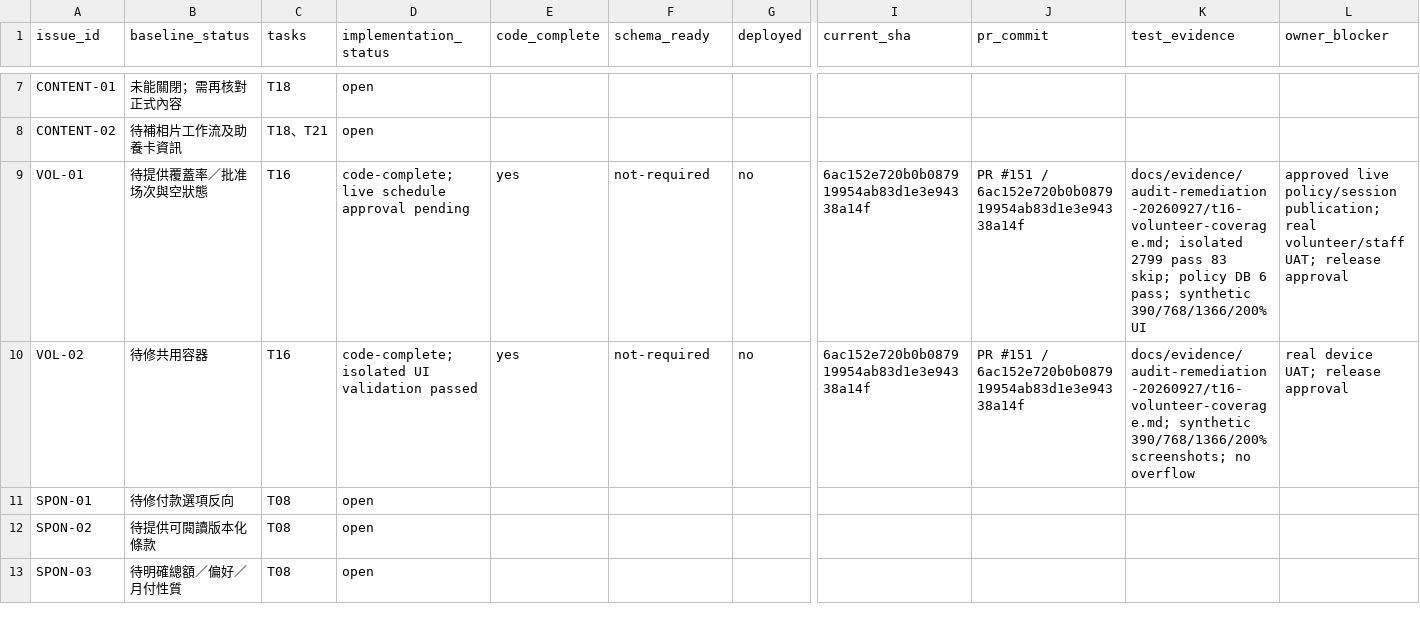
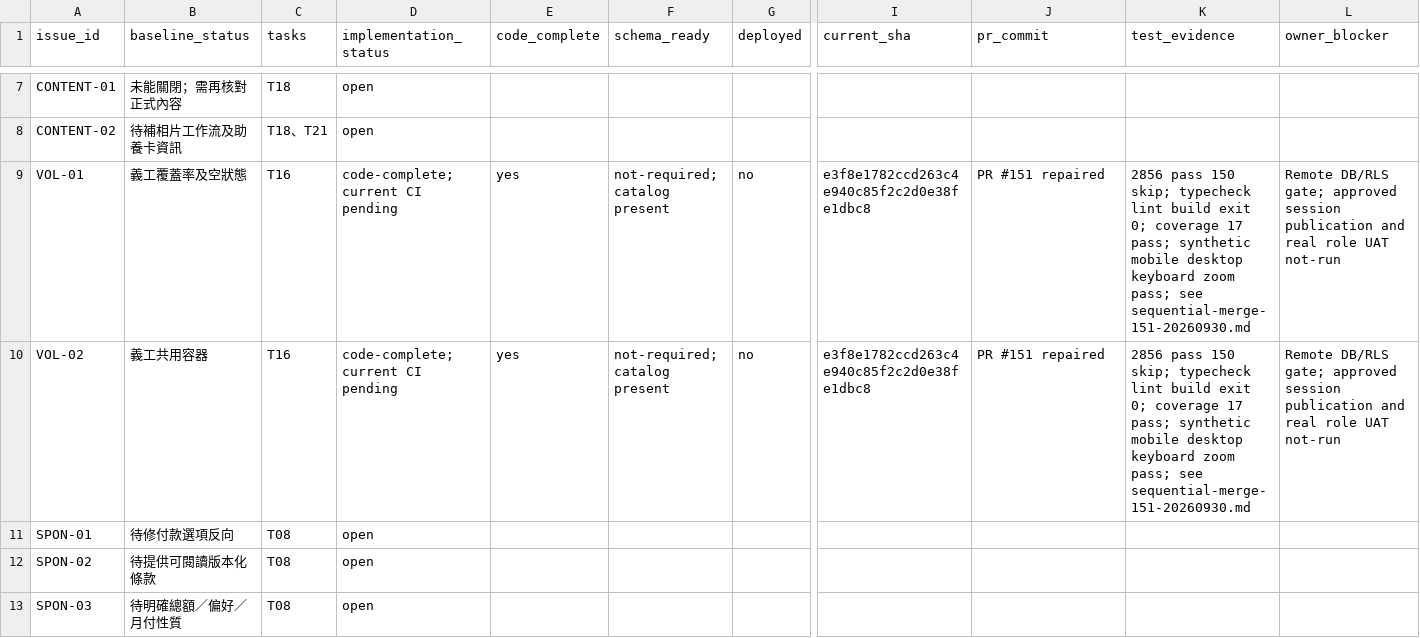
Before and after one commit to YNWAforever/hkscda, a CSV file: docs/superpowers/plans/2026-09-27-audit-remediation/HKSCDA_Remediation_Tracker.csv, drawn as a sheet; only a part is shown, gaps mark what is left out; the diff names each change by its address in the sheet, - before the commit and + after, or states it on an @@ line.

```diff
--- a/docs/superpowers/plans/2026-09-27-audit-remediation/HKSCDA_Remediation_Tracker.csv
+++ b/docs/superpowers/plans/2026-09-27-audit-remediation/HKSCDA_Remediation_Tracker.csv
-B9 (baseline_status): 待提供覆蓋率／批准场次與空狀態
+B9 (baseline_status): 義工覆蓋率及空狀態
-D9 (implementation_status): code-complete; live schedule approval pending
+D9 (implementation_status): code-complete; current CI pending
-F9:F10 (schema_ready): not-required
+F9:F10 (schema_ready): not-required; catalog present
-I9:I10 (current_sha): 6ac152e720b0b087919954ab83d1e3e94338a14f
+I9:I10 (current_sha): e3f8e1782ccd263c4e940c85f2c2d0e38fe1dbc8
-J9:J10 (pr_commit): PR #151 / 6ac152e720b0b087919954ab83d1e3e94338a14f
+J9:J10 (pr_commit): PR #151 repaired
-K9 (test_evidence): docs/evidence/audit-remediation-20260927/t16-volunteer-coverage.md; isolated 2799 pass 83 skip; policy DB 6 pass; synthetic 390/768/1366/200% UI
+K9 (test_evidence): 2856 pass 150 skip; typecheck lint build exit 0; coverage 17 pass; synthetic mobile desktop keyboard zoom pass; see sequential-merge-151-20260930.md
-L9 (owner_blocker): approved live policy/session publication; real volunteer/staff UAT; release approval
+L9 (owner_blocker): Remote DB/RLS gate; approved session publication and real role UAT not-run
-B10 (baseline_status): 待修共用容器
+B10 (baseline_status): 義工共用容器
-D10 (implementation_status): code-complete; isolated UI validation passed
+D10 (implementation_status): code-complete; current CI pending
-K10 (test_evidence): docs/evidence/audit-remediation-20260927/t16-volunteer-coverage.md; synthetic 390/768/1366/200% screenshots; no overflow
+K10 (test_evidence): 2856 pass 150 skip; typecheck lint build exit 0; coverage 17 pass; synthetic mobile desktop keyboard zoom pass; see sequential-merge-151-20260930.md
-L10 (owner_blocker): real device UAT; release approval
+L10 (owner_blocker): Remote DB/RLS gate; approved session publication and real role UAT not-run
```
Also changed, not shown: docs/evidence/audit-remediation-20260927/tracker.csv, 15 other files.
